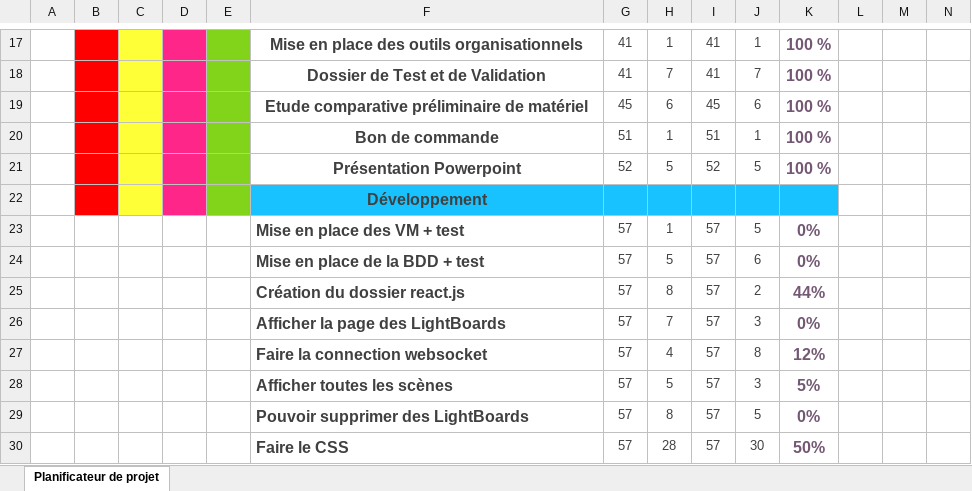
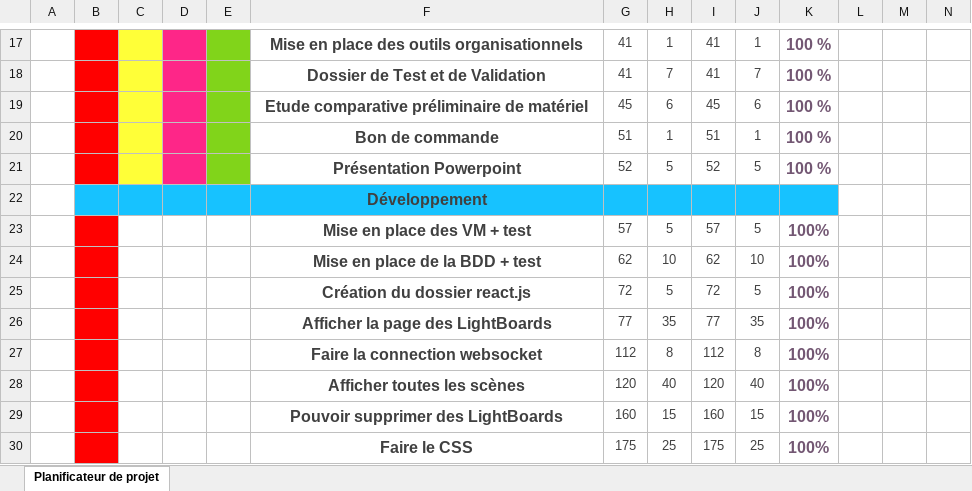
Before and after one commit to LeducJean/ProjetDMX, an Excel workbook: documentation/FinalGanttTOM.xlsx, sheet Planificateur de projet, drawn as a sheet; only a part is shown, gaps mark what is left out; values as stored, in another font and other column widths than the file's, no borders; conditional formats not drawn; removed rows and columns are numbered as before the commit, all else as after; rows hold the shown columns only; the diff names each change by its address in the sheet, - before the commit and + after, or states it on an @@ line.

Commit message:
maj gantt

```diff
--- a/documentation/FinalGanttTOM.xlsx (sheet Planificateur de projet)
+++ b/documentation/FinalGanttTOM.xlsx (sheet Planificateur de projet)
-B22 fill: #FF0000
+B22 fill: #17C2FF
-C22 fill: #FFFF38
+C22 fill: #17C2FF
-D22 fill: #FE2688
+D22 fill: #17C2FF
-E22 fill: #81D41A
+E22 fill: #17C2FF
-B23 fill: none
+B23 fill: #FF0000
-F23 alignment: left
+F23 alignment: center
-H23: 1
+H23: 5
-K23: 0%
+K23: 100%
-row 24:  |  |  |  |  | Mise en place de la BDD + test | 57 | 5 | 57 | 6 | 0%
-row 25:  |  |  |  |  | Création du dossier react.js | 57 | 8 | 57 | 2 | 44%
-row 26:  |  |  |  |  | Afficher la page des LightBoards | 57 | 7 | 57 | 3 | 0%
-row 27:  |  |  |  |  | Faire la connection websocket | 57 | 4 | 57 | 8 | 12%
-row 28:  |  |  |  |  | Afficher toutes les scènes | 57 | 5 | 57 | 3 | 5%
-row 29:  |  |  |  |  | Pouvoir supprimer des LightBoards | 57 | 8 | 57 | 5 | 0%
-row 30:  |  |  |  |  | Faire le CSS | 57 | 28 | 57 | 30 | 50%
+row 24:  |  |  |  |  | Mise en place de la BDD + test | 62 | 10 | 62 | 10 | 100%
+row 25:  |  |  |  |  | Création du dossier react.js | 72 | 5 | 72 | 5 | 100%
+row 26:  |  |  |  |  | Afficher la page des LightBoards | 77 | 35 | 77 | 35 | 100%
+row 27:  |  |  |  |  | Faire la connection websocket | 112 | 8 | 112 | 8 | 100%
+row 28:  |  |  |  |  | Afficher toutes les scènes | 120 | 40 | 120 | 40 | 100%
+row 29:  |  |  |  |  | Pouvoir supprimer des LightBoards | 160 | 15 | 160 | 15 | 100%
+row 30:  |  |  |  |  | Faire le CSS | 175 | 25 | 175 | 25 | 100%
```
